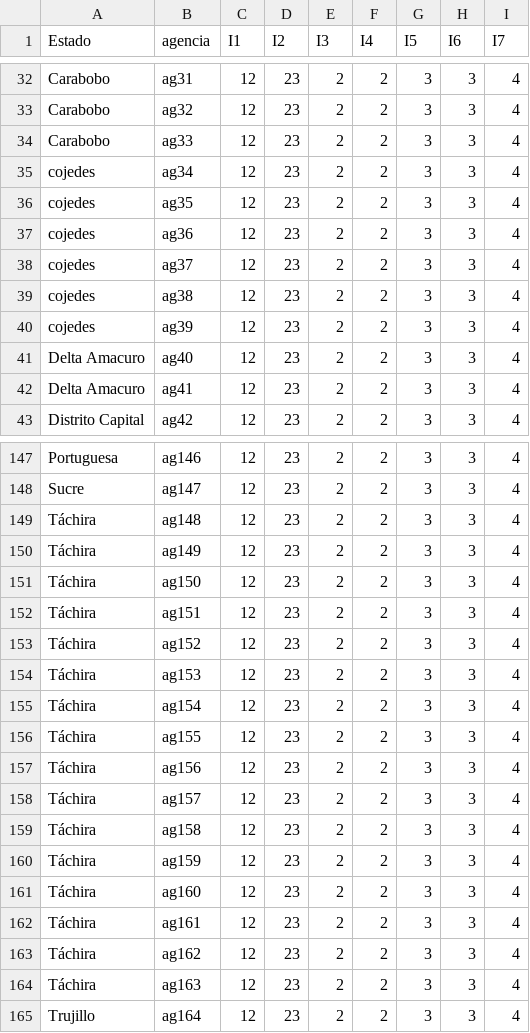
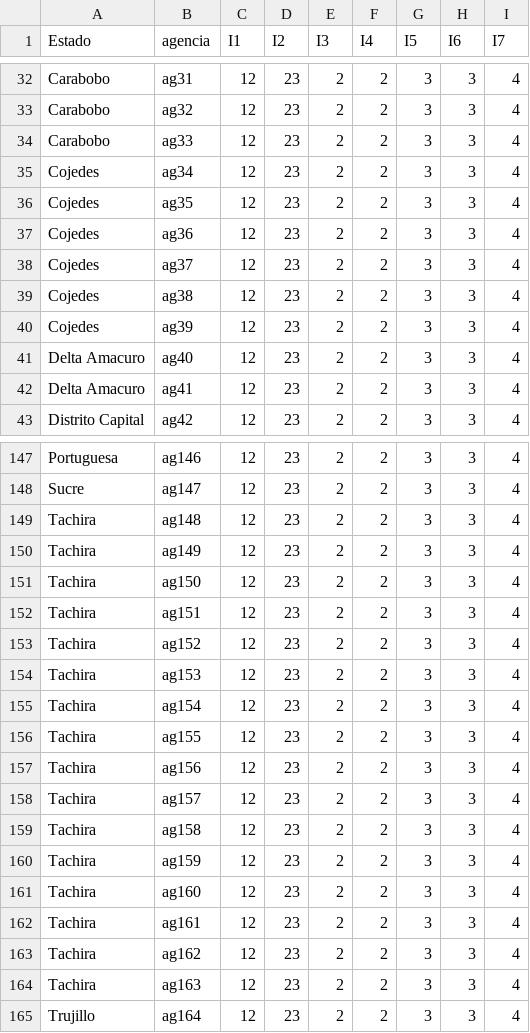
Before and after one commit to synergyvision/Riesgo-Operacional, a CSV file: App/data/inci.csv, drawn as a sheet; only a part is shown, gaps mark what is left out; the diff covers the shown part only.

```diff
--- a/App/data/inci.csv
+++ b/App/data/inci.csv
@@ -34,8 +34,8 @@ Carabobo;ag32;12;23;2;2;3;3;4
 Carabobo;ag33;12;23;2;2;3;3;4
-cojedes;ag34;12;23;2;2;3;3;4
-cojedes;ag35;12;23;2;2;3;3;4
-cojedes;ag36;12;23;2;2;3;3;4
-cojedes;ag37;12;23;2;2;3;3;4
-cojedes;ag38;12;23;2;2;3;3;4
-cojedes;ag39;12;23;2;2;3;3;4
+Cojedes;ag34;12;23;2;2;3;3;4
+Cojedes;ag35;12;23;2;2;3;3;4
+Cojedes;ag36;12;23;2;2;3;3;4
+Cojedes;ag37;12;23;2;2;3;3;4
+Cojedes;ag38;12;23;2;2;3;3;4
+Cojedes;ag39;12;23;2;2;3;3;4
 Delta Amacuro;ag40;12;23;2;2;3;3;4
@@ -148,18 +148,18 @@ Portuguesa;ag146;12;23;2;2;3;3;4
 Sucre;ag147;12;23;2;2;3;3;4
-Táchira;ag148;12;23;2;2;3;3;4
-Táchira;ag149;12;23;2;2;3;3;4
-Táchira;ag150;12;23;2;2;3;3;4
-Táchira;ag151;12;23;2;2;3;3;4
-Táchira;ag152;12;23;2;2;3;3;4
-Táchira;ag153;12;23;2;2;3;3;4
-Táchira;ag154;12;23;2;2;3;3;4
-Táchira;ag155;12;23;2;2;3;3;4
-Táchira;ag156;12;23;2;2;3;3;4
-Táchira;ag157;12;23;2;2;3;3;4
-Táchira;ag158;12;23;2;2;3;3;4
-Táchira;ag159;12;23;2;2;3;3;4
-Táchira;ag160;12;23;2;2;3;3;4
-Táchira;ag161;12;23;2;2;3;3;4
-Táchira;ag162;12;23;2;2;3;3;4
-Táchira;ag163;12;23;2;2;3;3;4
+Tachira;ag148;12;23;2;2;3;3;4
+Tachira;ag149;12;23;2;2;3;3;4
+Tachira;ag150;12;23;2;2;3;3;4
+Tachira;ag151;12;23;2;2;3;3;4
+Tachira;ag152;12;23;2;2;3;3;4
+Tachira;ag153;12;23;2;2;3;3;4
+Tachira;ag154;12;23;2;2;3;3;4
+Tachira;ag155;12;23;2;2;3;3;4
+Tachira;ag156;12;23;2;2;3;3;4
+Tachira;ag157;12;23;2;2;3;3;4
+Tachira;ag158;12;23;2;2;3;3;4
+Tachira;ag159;12;23;2;2;3;3;4
+Tachira;ag160;12;23;2;2;3;3;4
+Tachira;ag161;12;23;2;2;3;3;4
+Tachira;ag162;12;23;2;2;3;3;4
+Tachira;ag163;12;23;2;2;3;3;4
 Trujillo;ag164;12;23;2;2;3;3;4
```
Also changed, not shown: 1 edited cell elsewhere in this file, 4 other files.
